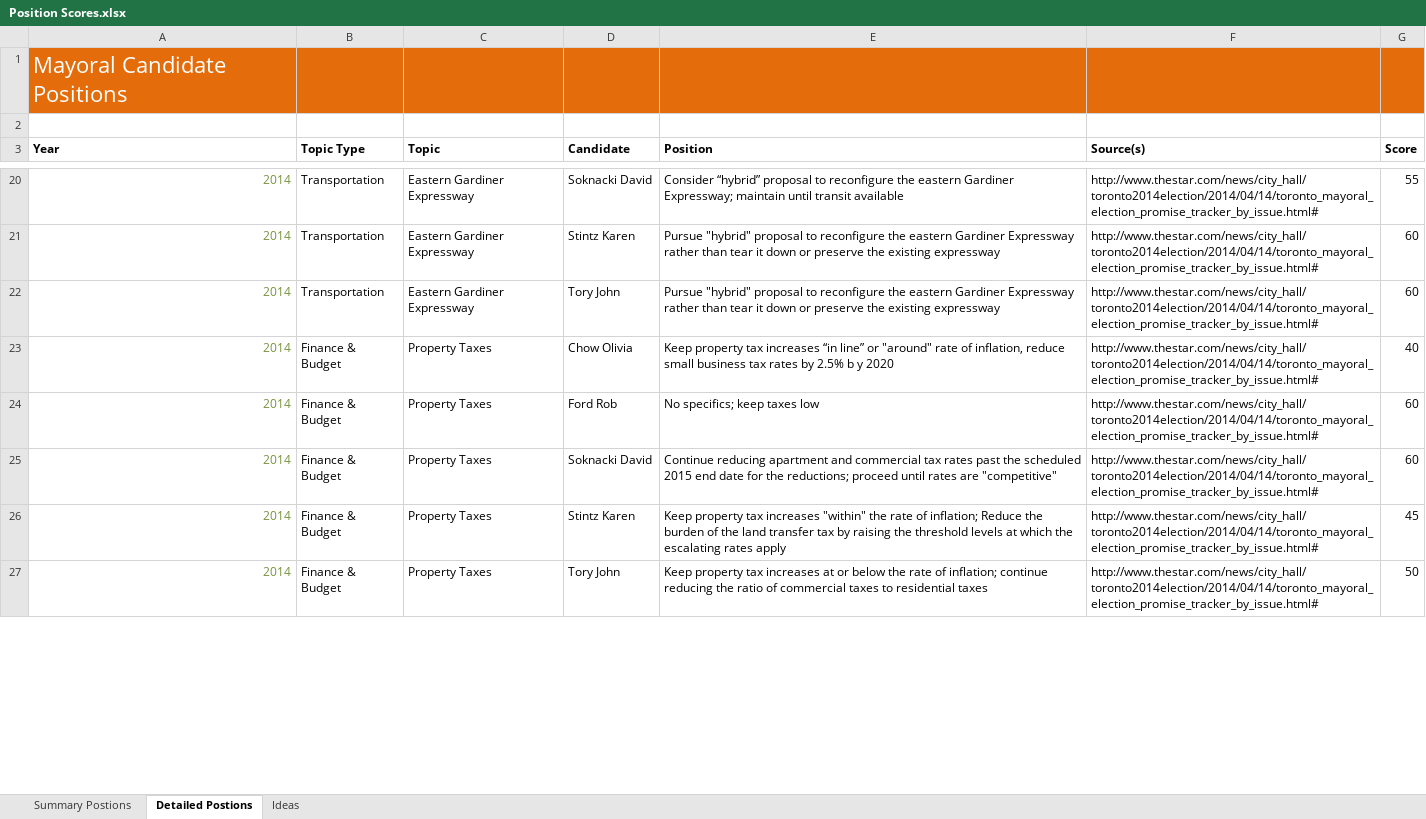
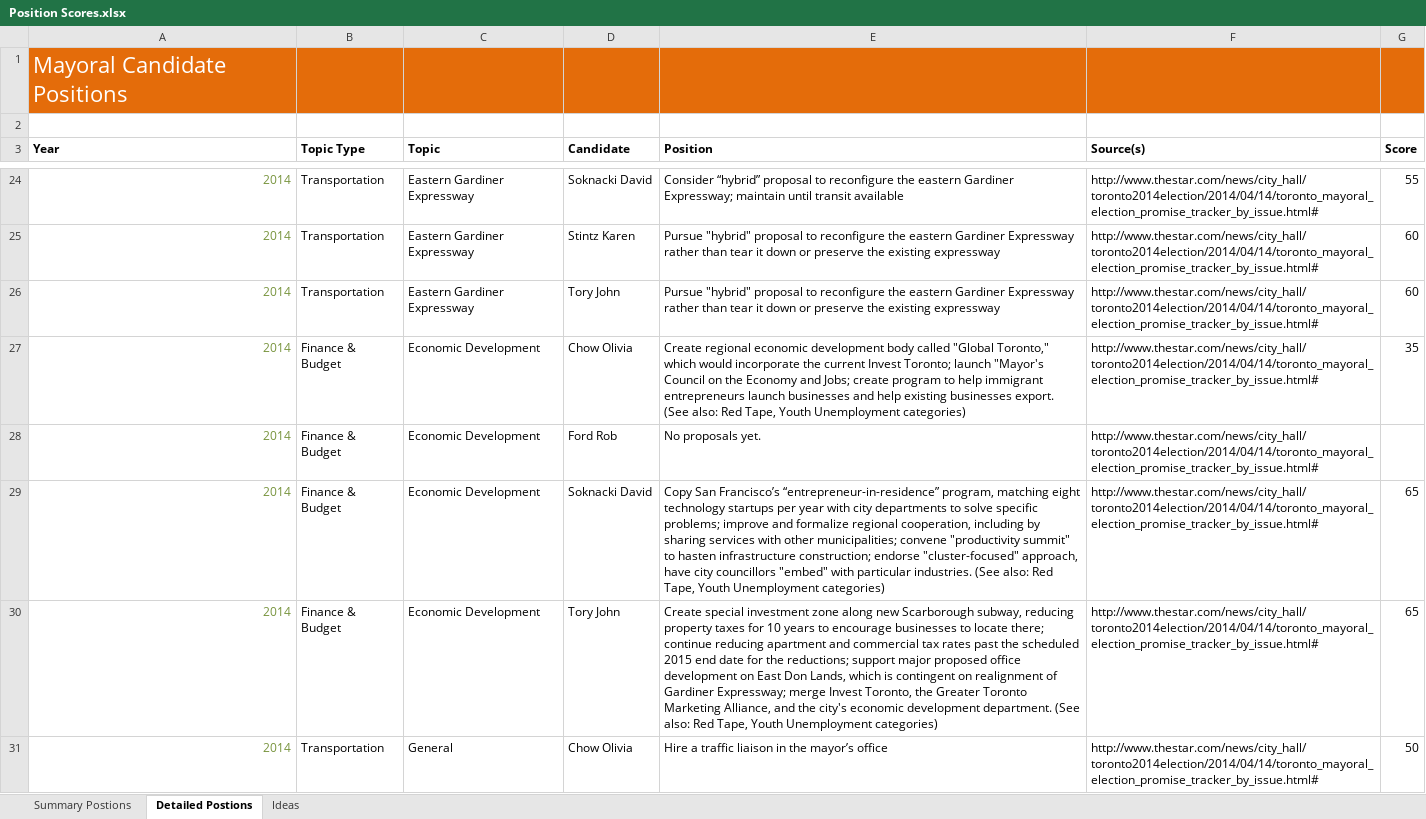
Before and after one commit to Psepho/toronto_elections, an Excel workbook: data/Position Scores.xlsx, sheet Detailed Postions, drawn as a sheet; only a part is shown, gaps mark what is left out; the shorter side is filled out with more unchanged rows; values as stored, in another font and other column widths than the file's, no borders; table styles not drawn; the diff covers the shown part only; the diff names each change by its address in the sheet, - before the commit and + after, or states it on an @@ line.

Commit message:
Updated positions and voteability

```diff
--- a/data/Position Scores.xlsx (sheet Detailed Postions)
+++ b/data/Position Scores.xlsx (sheet Detailed Postions)
+row 27: 2014 | Finance & Budget | Economic Development | Chow Olivia | Create regional economic development body called "Global Toronto," which would incorporate the current Invest Toronto; launch "Mayor's Council on the Economy and Jobs; create program to help immigrant entrepreneurs launch businesses and help existing businesses export. (See also: Red Tape, Youth Unemployment categories) | http://www.thestar.com/news/city_hall/toronto2014election/2014/04/14/toronto_mayoral_election_promise_tracker_by_issue.html# | 35
+row 28: 2014 | Finance & Budget | Economic Development | Ford Rob | No proposals yet. | http://www.thestar.com/news/city_hall/toronto2014election/2014/04/14/toronto_mayoral_election_promise_tracker_by_issue.html#
+row 29: 2014 | Finance & Budget | Economic Development | Soknacki David | Copy San Francisco’s “entrepreneur-in-residence” program, matching eight technology startups per year with city departments to solve specific problems; improve and formalize regional cooperation, including by sharing services with other municipalities; convene "productivity summit" to hasten infrastructure construction; endorse "cluster-focused" approach, have city councillors "embed" with particular industries. (See also: Red Tape, Youth Unemployment categories) | http://www.thestar.com/news/city_hall/toronto2014election/2014/04/14/toronto_mayoral_election_promise_tracker_by_issue.html# | 65
+row 30: 2014 | Finance & Budget | Economic Development | Tory John | Create special investment zone along new Scarborough subway, reducing property taxes for 10 years to encourage businesses to locate there; continue reducing apartment and commercial tax rates past the scheduled 2015 end date for the reductions; support major proposed office development on East Don Lands, which is contingent on realignment of Gardiner Expressway; merge Invest Toronto, the Greater Toronto Marketing Alliance, and the city's economic development department. (See also: Red Tape, Youth Unemployment categories) | http://www.thestar.com/news/city_hall/toronto2014election/2014/04/14/toronto_mayoral_election_promise_tracker_by_issue.html# | 65
@@ row 32 moved to row 31: 2014 @@
```
Also changed, not shown: 10 added rows, 1 removed row, 14 moved rows and 4 edited cells elsewhere in this sheet, sheet Summary Postions, 2 other files.
